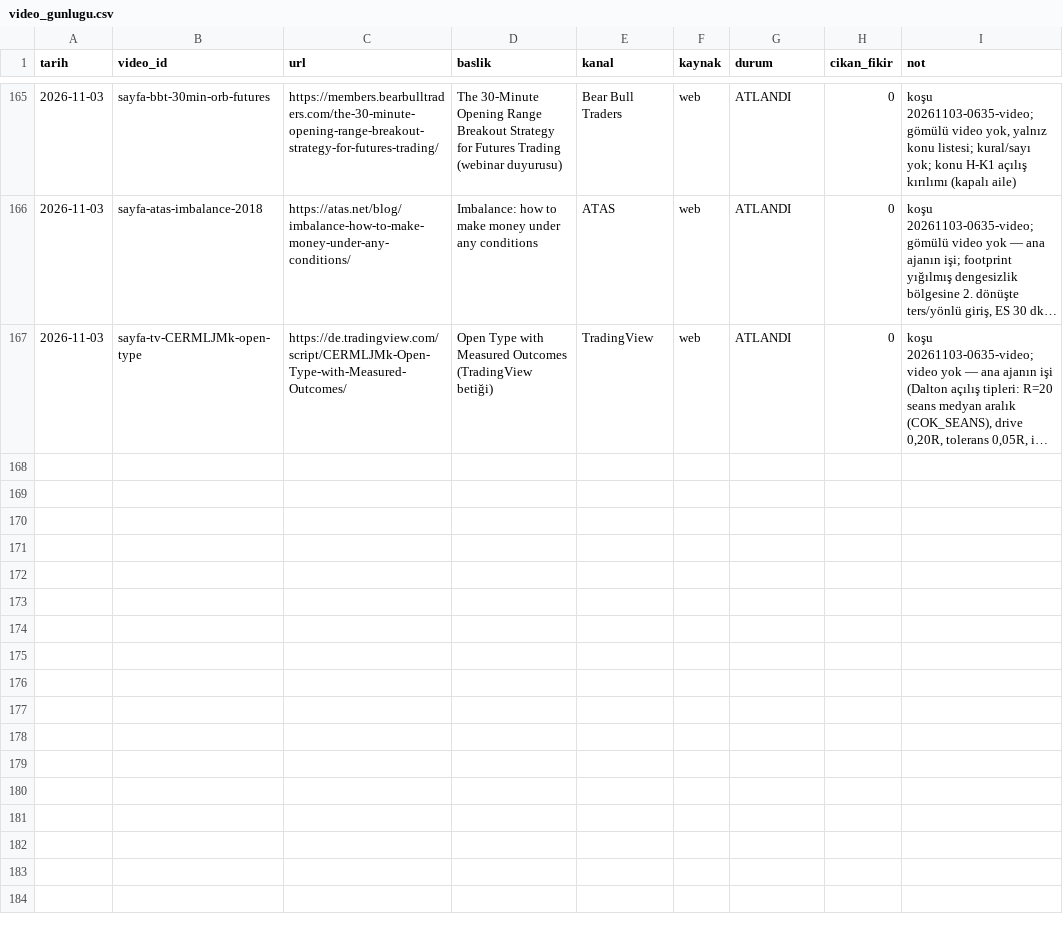
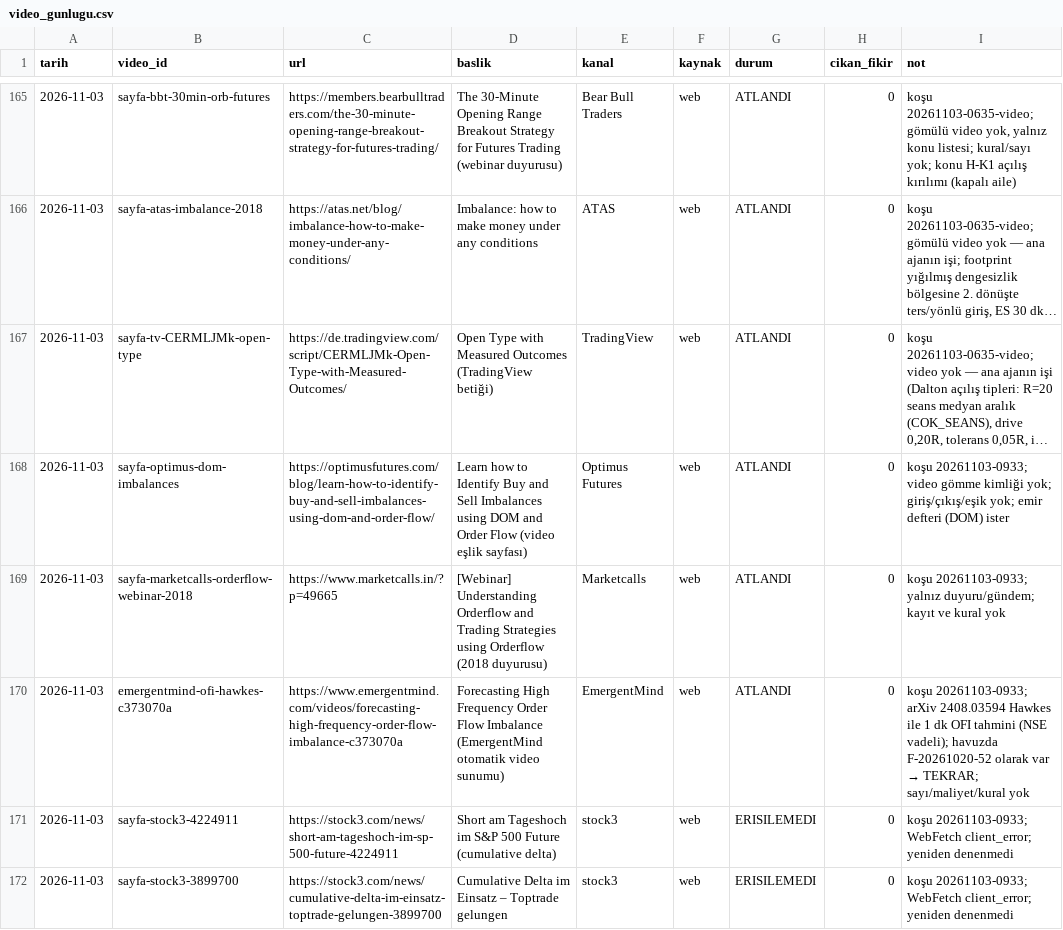
Before and after one commit to Soydan73/xu30-strateji-arastirma, a CSV file: video_gunlugu.csv, drawn as a sheet; only a part is shown, gaps mark what is left out; long unchanged cells end in …; the diff names each change by its address in the sheet, - before the commit and + after, or states it on an @@ line.

```diff
--- a/video_gunlugu.csv
+++ b/video_gunlugu.csv
+row 168: 2026-11-03 | sayfa-optimus-dom-imbalances | https://optimusfutures.com/blog/learn-how-to-identify-buy-and-sell-imbalances-using-dom-and-order-flow/ | Learn how to Identify Buy and Sell Imbalances using DOM and Order Flow (video eşlik sayfası) | Optimus Futures | web | ATLANDI | 0 | koşu 20261103-0933; video gömme kimliği yok; giriş/çıkış/eşik yok; emir defteri (DOM) ister
+row 169: 2026-11-03 | sayfa-marketcalls-orderflow-webinar-2018 | https://www.marketcalls.in/?p=49665 | [Webinar] Understanding Orderflow and Trading Strategies using Orderflow (2018 duyurusu) | Marketcalls | web | ATLANDI | 0 | koşu 20261103-0933; yalnız duyuru/gündem; kayıt ve kural yok
+row 170: 2026-11-03 | emergentmind-ofi-hawkes-c373070a | https://www.emergentmind.com/videos/forecasting-high-frequency-order-flow-imbalance-c373070a | Forecasting High Frequency Order Flow Imbalance (EmergentMind otomatik video sunumu) | EmergentMind | web | ATLANDI | 0 | koşu 20261103-0933; arXiv 2408.03594 Hawkes ile 1 dk OFI tahmini (NSE vadeli); havuzda F-20261020-52 olarak var → TEKRAR; sayı/maliyet/kural yok
+row 171: 2026-11-03 | sayfa-stock3-4224911 | https://stock3.com/news/short-am-tageshoch-im-sp-500-future-4224911 | Short am Tageshoch im S&P 500 Future (cumulative delta) | stock3 | web | ERISILEMEDI | 0 | koşu 20261103-0933; WebFetch client_error; yeniden denenmedi
+row 172: 2026-11-03 | sayfa-stock3-3899700 | https://stock3.com/news/cumulative-delta-im-einsatz-toptrade-gelungen-3899700 | Cumulative Delta im Einsatz – Toptrade gelungen | stock3 | web | ERISILEMEDI | 0 | koşu 20261103-0933; WebFetch client_error; yeniden denenmedi
```
Also changed, not shown: arama_gunlugu.csv, defter.csv, 6 other files.
